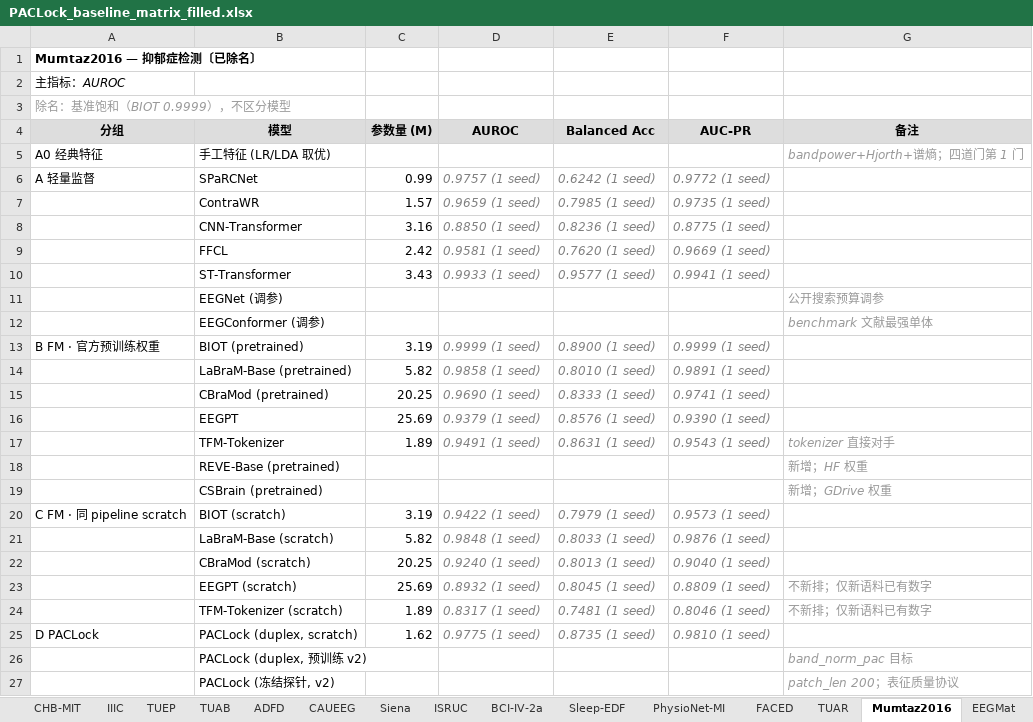
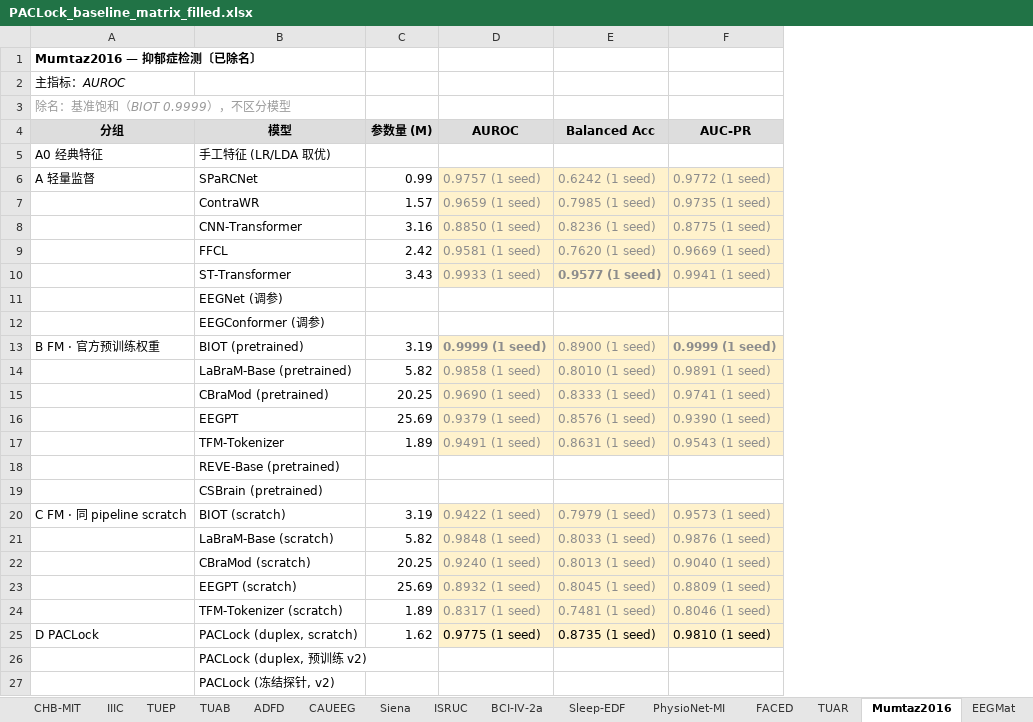
Before and after one commit to Joni-z/PACLock, an Excel workbook: results/PACLock_baseline_matrix_filled.xlsx, sheet Mumtaz2016, drawn as a sheet; only a part is shown; values as stored, in another font and other column widths than the file's, no borders; the diff names each change by its address in the sheet, - before the commit and + after, or states it on an @@ line.

```diff
--- a/results/PACLock_baseline_matrix_filled.xlsx (sheet Mumtaz2016)
+++ b/results/PACLock_baseline_matrix_filled.xlsx (sheet Mumtaz2016)
-column G (备注), rows 5-27: bandpower+Hjorth+谱熵；四道门第 1 门 |  |  |  |  |  | 公开搜索预算调参 | benchmark 文献最强单体 |  |  |  |  | tokenizer 直接对手 | 新增；HF 权重 | 新增；GDrive 权重 |  |  |  | 不新排；仅新语料已有数字 | 不新排；仅新语料已有数字 |  | band_norm_pac 目标 | patch_len 200；表征质量协议
@@ D6:F10 fill: none → #FFF2CC, italic: on → off @@
-E10 bold: off
+E10 bold: on
@@ D13:F17 fill: none → #FFF2CC, italic: on → off @@
-D13 bold: off
+D13 bold: on
-F13 bold: off
+F13 bold: on
@@ D20:F25 fill: none → #FFF2CC, italic: on → off @@
-D25:F25 text colour: #808080
+D25:F25 text colour: black
```
Also changed, not shown: sheet EEGMat, sheet TUAR, sheet TUSZ, sheet CHB-MIT, sheet ADFD, sheet TUEP, 11 more sheets, 1 other file.
